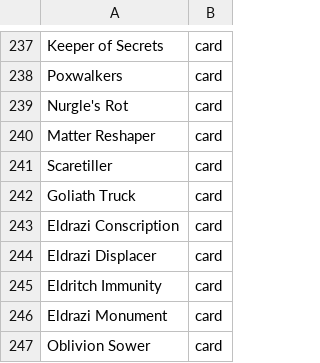
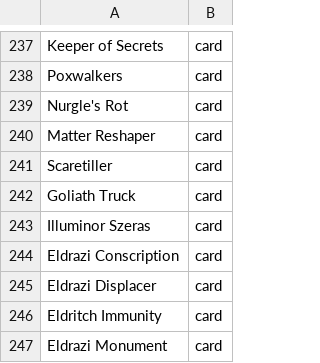
Before and after one commit to AARMOU/arcana_table, a TSV file: android/app/src/main/assets/argentum/custom-cards.index.tsv, drawn as a sheet; only a part is shown, gaps mark what is left out; the shorter side is filled out with more unchanged rows; the diff names each change by its address in the sheet, - before the commit and + after, or states it on an @@ line.

```diff
--- a/android/app/src/main/assets/argentum/custom-cards.index.tsv
+++ b/android/app/src/main/assets/argentum/custom-cards.index.tsv
+row 243: Illuminor Szeras | card
```
Also changed, not shown: 6 other files.
